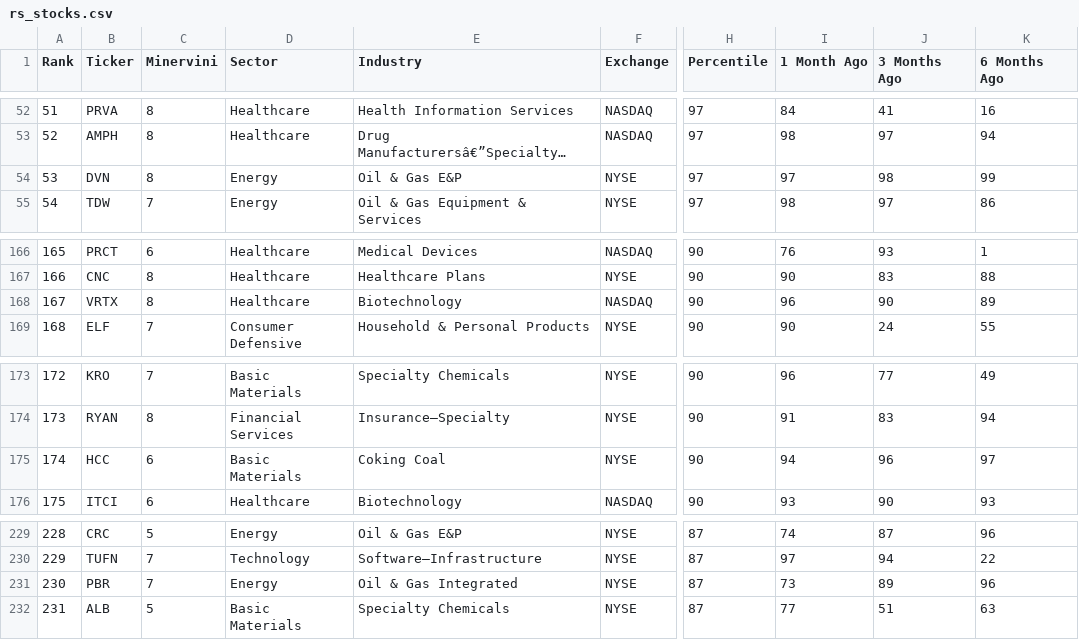
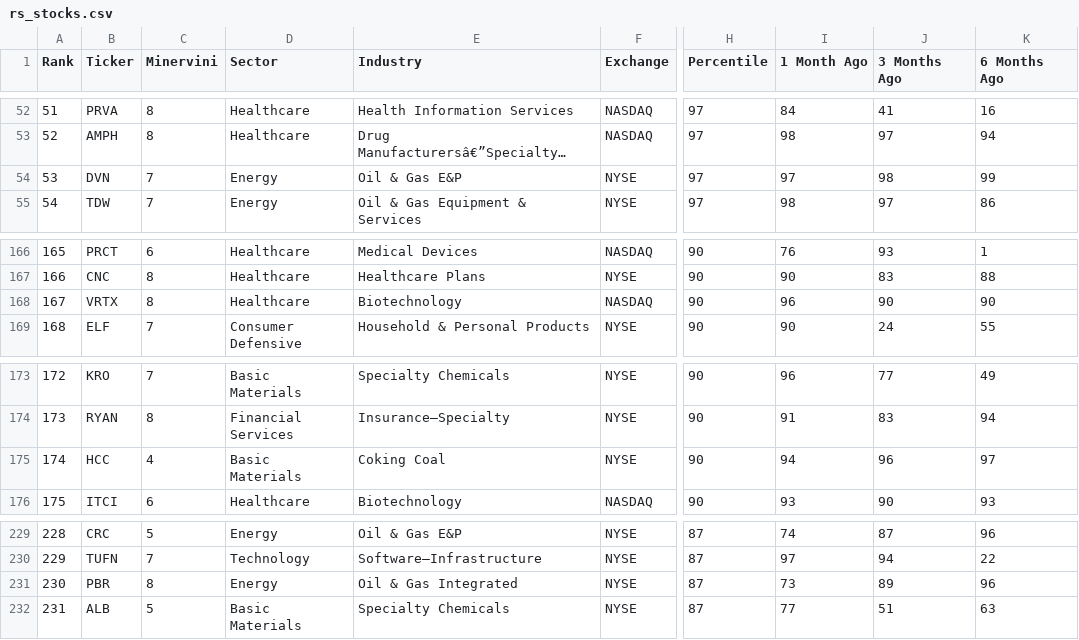
Before and after one commit to krajeshj/RS-python-scripts, a CSV file: RS-Daily-Log/output/rs_stocks.csv, drawn as a sheet; only a part is shown, gaps mark what is left out; long unchanged cells end in …; the diff names each change by its address in the sheet, - before the commit and + after, or states it on an @@ line.

```diff
--- a/RS-Daily-Log/output/rs_stocks.csv
+++ b/RS-Daily-Log/output/rs_stocks.csv
-C54 (Minervini): 8
+C54 (Minervini): 7
-K168 (6 Months Ago): 89
+K168 (6 Months Ago): 90
-C175 (Minervini): 6
+C175 (Minervini): 4
-C231 (Minervini): 7
+C231 (Minervini): 8
```
Also changed, not shown: RS-Daily-Log/output/rs_stocks_minervini.csv, output/rs_stocks.csv, 2 other files.
